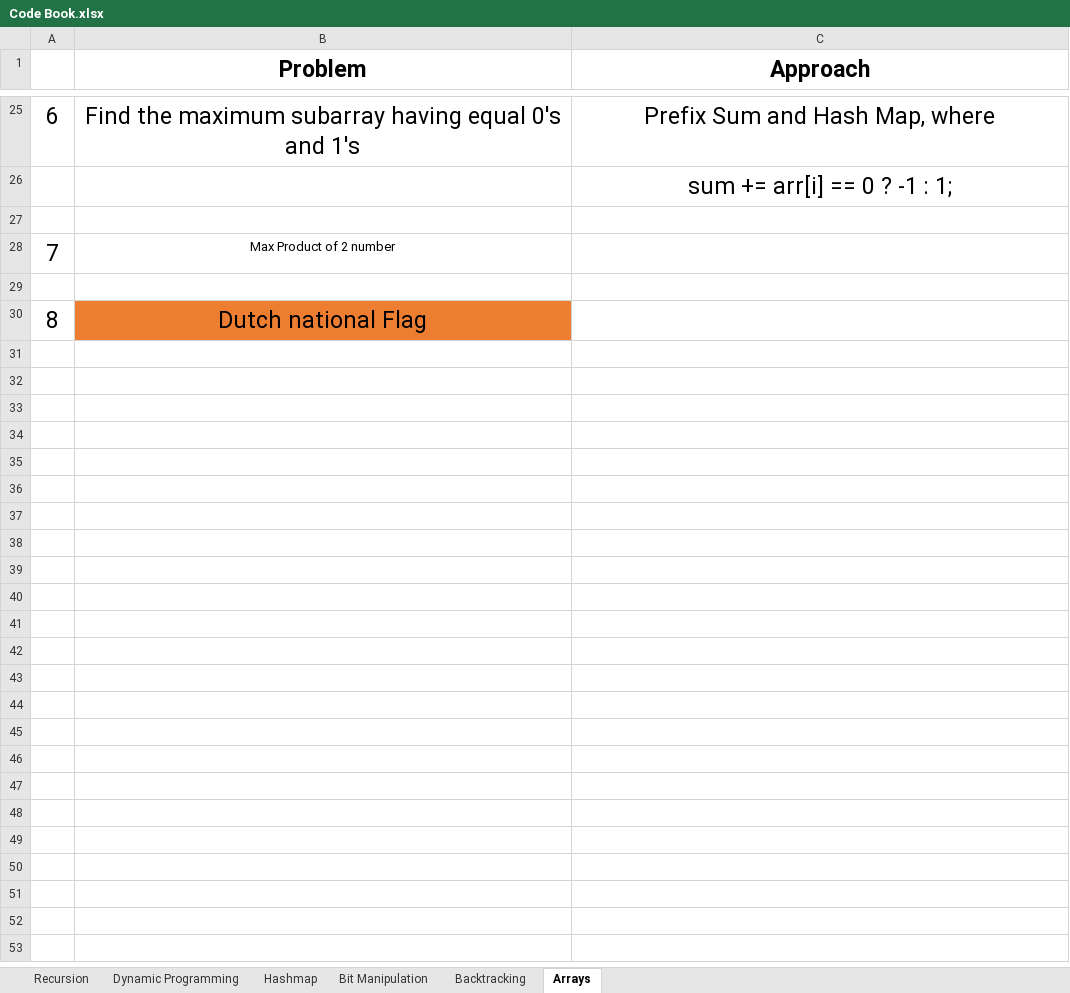
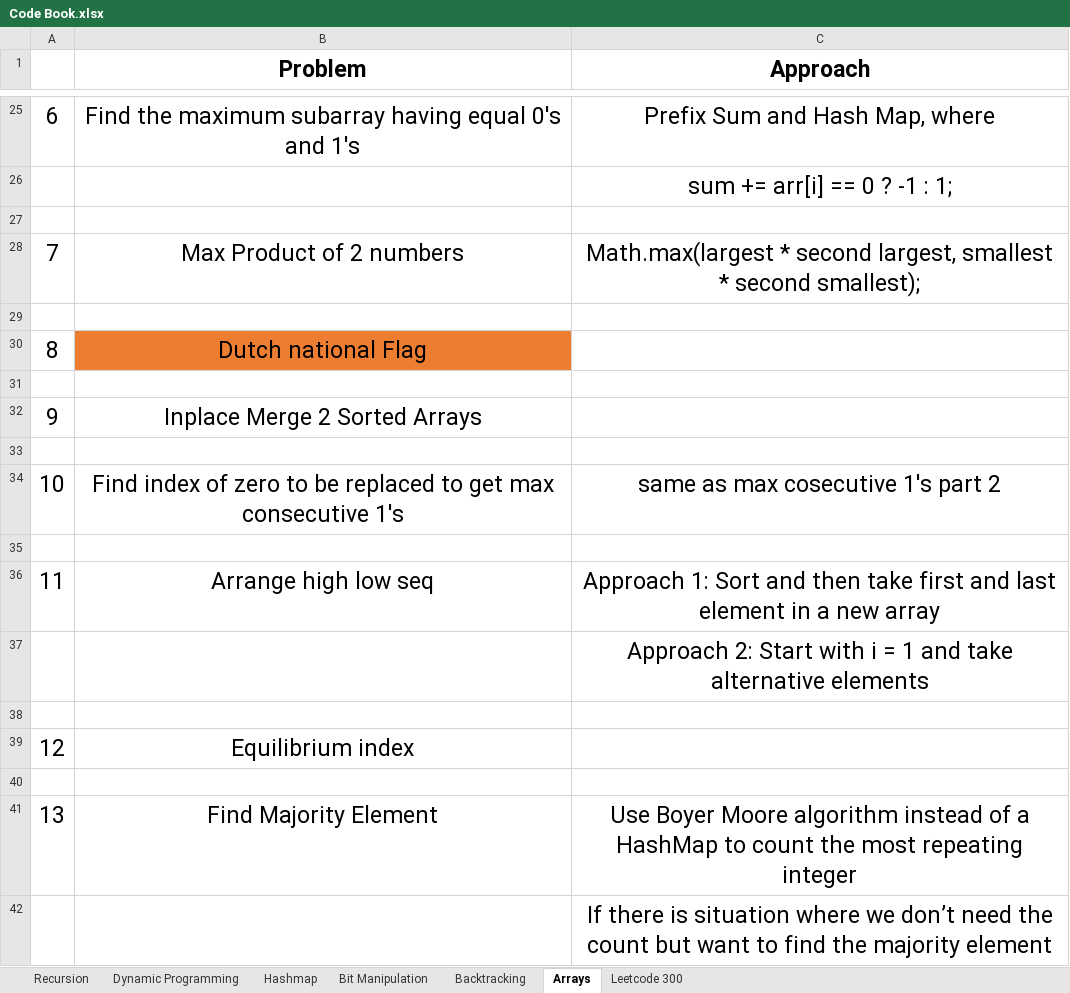
Before and after one commit to akshayawadkar/Code2020, an Excel workbook: Pepcoding/Code Book.xlsx, sheet Arrays, drawn as a sheet; only a part is shown, gaps mark what is left out; values as stored, in another font and other column widths than the file's, no borders; removed rows and columns are numbered as before the commit, all else as after; the diff names each change by its address in the sheet, - before the commit and + after, or states it on an @@ line.

```diff
--- a/Pepcoding/Code Book.xlsx (sheet Arrays)
+++ b/Pepcoding/Code Book.xlsx (sheet Arrays)
+sheet tab: Leetcode 300
-row 28: 7 | Max Product of 2 number
+row 28: 7 | Max Product of 2 numbers | Math.max(largest * second largest, smallest * second smallest);
+row 31: (empty)
+row 32: 9 | Inplace Merge 2 Sorted Arrays
+row 33: (empty)
+row 34: 10 | Find index of zero to be replaced to get max consecutive 1's | same as max cosecutive 1's part 2
+row 35: (empty)
+row 36: 11 | Arrange high low seq | Approach 1: Sort and then take first and last element in a new array
+row 37:  |  | Approach 2: Start with i = 1 and take alternative elements
+row 38: (empty)
+row 39: 12 | Equilibrium index
+row 40: (empty)
+row 41: 13 | Find Majority Element | Use Boyer Moore algorithm instead of a HashMap to count the most repeating integer
+row 42:  |  | If there is situation where we don’t need the count but want to find the majority element
```
Also changed, not shown: sheet Dynamic Programming, 36 other files.
